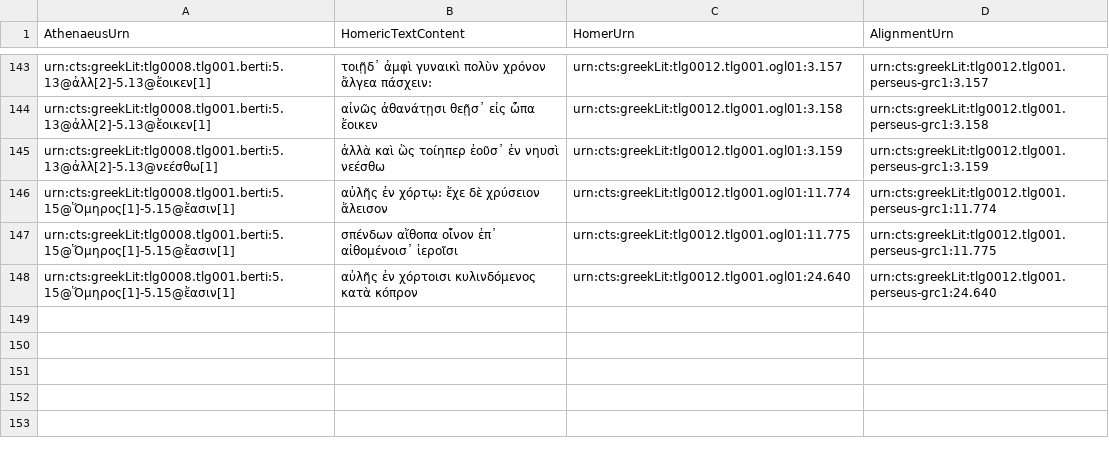
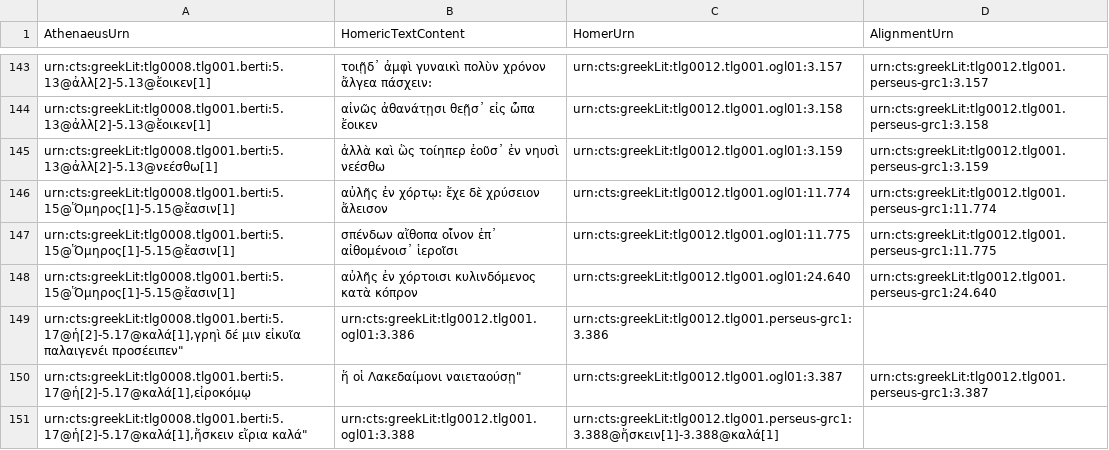
Before and after one commit to DigitalAthenaeus/homeric-reuse, a CSV file: tabular-data/htr.csv, drawn as a sheet; only a part is shown, gaps mark what is left out.

Commit message:
Update htr.csv

```diff
--- a/tabular-data/htr.csv
+++ b/tabular-data/htr.csv
@@ -148 +148,4 @@
 "urn:cts:greekLit:tlg0008.tlg001.berti:5.15@Ὅμηρος[1]-5.15@ἔασιν[1]","αὐλῆς ἐν χόρτοισι κυλινδόμενος κατὰ κόπρον","urn:cts:greekLit:tlg0012.tlg001.ogl01:24.640","urn:cts:greekLit:tlg0012.tlg001.perseus-grc1:24.640"
+"urn:cts:greekLit:tlg0008.tlg001.berti:5.17@ἡ[2]-5.17@καλά[1],"γρηὶ δέ μιν εἰκυῖα παλαιγενέι προσέειπεν","urn:cts:greekLit:tlg0012.tlg001.ogl01:3.386","urn:cts:greekLit:tlg0012.tlg001.perseus-grc1:3.386"
+"urn:cts:greekLit:tlg0008.tlg001.berti:5.17@ἡ[2]-5.17@καλά[1],"εἰροκόμῳ, ἥ οἱ Λακεδαίμονι ναιεταούσῃ","urn:cts:greekLit:tlg0012.tlg001.ogl01:3.387","urn:cts:greekLit:tlg0012.tlg001.perseus-grc1:3.387"
+"urn:cts:greekLit:tlg0008.tlg001.berti:5.17@ἡ[2]-5.17@καλά[1],"ἤσκειν εἴρια καλά","urn:cts:greekLit:tlg0012.tlg001.ogl01:3.388","urn:cts:greekLit:tlg0012.tlg001.perseus-grc1:3.388@ἤσκειν[1]-3.388@καλά[1]"
```
